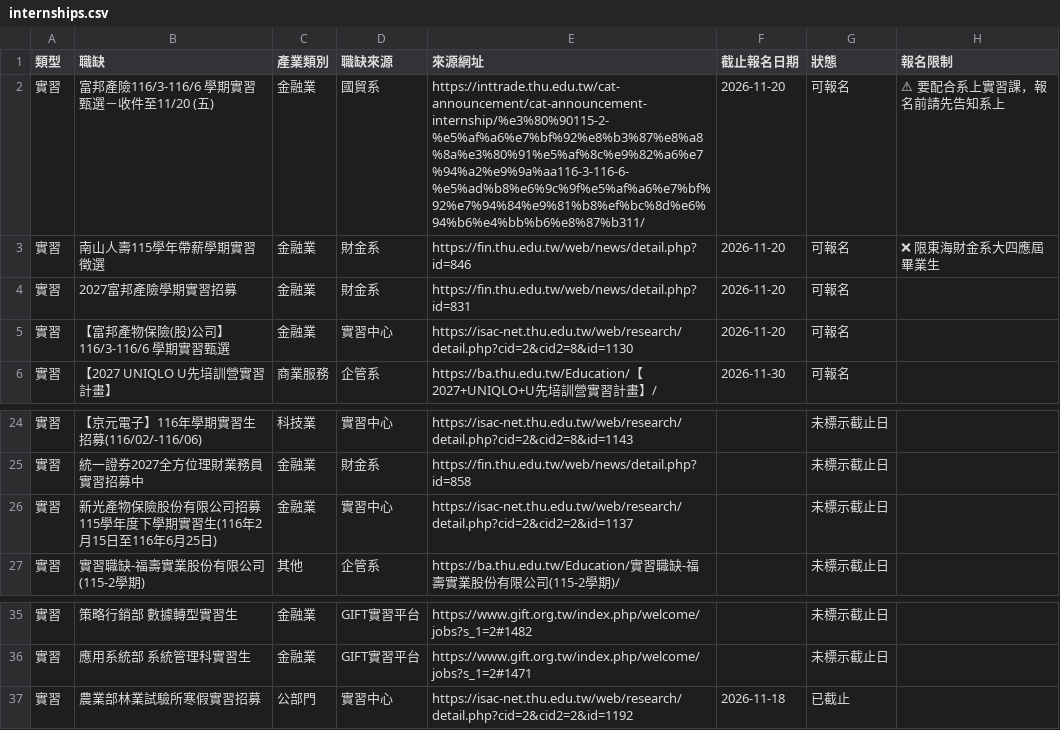
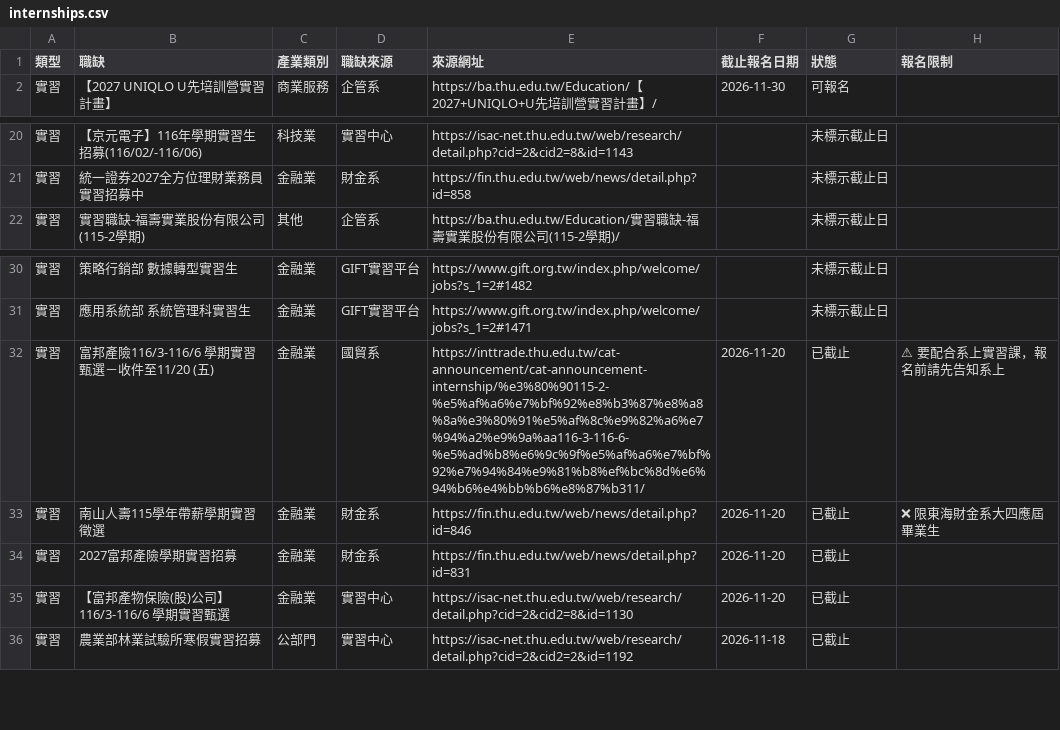
Before and after one commit to thuba-intern/thu-internships, a CSV file: internships.csv, drawn as a sheet; only a part is shown, gaps mark what is left out; removed rows and columns are numbered as before the commit, all else as after; the diff names each change by its address in the sheet, - before the commit and + after, or states it on an @@ line.

```diff
--- a/internships.csv
+++ b/internships.csv
-row 2: 實習 | 富邦產險116/3-116/6 學期實習甄選－收件至11/20 (五) | 金融業 | 國貿系 | https://inttrade.thu.edu.tw/cat-announcement/cat-announcement-internship/%e3%80%90115-2-%e5%af%a6%e7%bf%92%e8%b3%87%e8%a8%8a%e3%80%91%e5%af%8c%e9%82%a6%e7%94%a2%e9%9a%aa116-3-116-6-%e5%ad%b8%e6%9c%9f%e5%af%a6%e7%bf%92%e7%94%84%e9%81%b8%ef%bc%8d%e6%94%b6%e4%bb%b6%e8%87%b311/ | 2026-11-20 | 可報名 | ⚠ 要配合系上實習課，報名前請先告知系上
-row 3: 實習 | 南山人壽115學年帶薪學期實習徵選 | 金融業 | 財金系 | https://fin.thu.edu.tw/web/news/detail.php?id=846 | 2026-11-20 | 可報名 | ❌ 限東海財金系大四應屆畢業生
-row 4: 實習 | 2027富邦產險學期實習招募 | 金融業 | 財金系 | https://fin.thu.edu.tw/web/news/detail.php?id=831 | 2026-11-20 | 可報名
-row 5: 實習 | 【富邦產物保險(股)公司】116/3-116/6 學期實習甄選 | 金融業 | 實習中心 | https://isac-net.thu.edu.tw/web/research/detail.php?cid=2&cid2=8&id=1130 | 2026-11-20 | 可報名
-row 26: 實習 | 新光產物保險股份有限公司招募115學年度下學期實習生(116年2月15日至116年6月25日) | 金融業 | 實習中心 | https://isac-net.thu.edu.tw/web/research/detail.php?cid=2&cid2=2&id=1137 |  | 未標示截止日
+row 32: 實習 | 富邦產險116/3-116/6 學期實習甄選－收件至11/20 (五) | 金融業 | 國貿系 | https://inttrade.thu.edu.tw/cat-announcement/cat-announcement-internship/%e3%80%90115-2-%e5%af%a6%e7%bf%92%e8%b3%87%e8%a8%8a%e3%80%91%e5%af%8c%e9%82%a6%e7%94%a2%e9%9a%aa116-3-116-6-%e5%ad%b8%e6%9c%9f%e5%af%a6%e7%bf%92%e7%94%84%e9%81%b8%ef%bc%8d%e6%94%b6%e4%bb%b6%e8%87%b311/ | 2026-11-20 | 已截止 | ⚠ 要配合系上實習課，報名前請先告知系上
+row 33: 實習 | 南山人壽115學年帶薪學期實習徵選 | 金融業 | 財金系 | https://fin.thu.edu.tw/web/news/detail.php?id=846 | 2026-11-20 | 已截止 | ❌ 限東海財金系大四應屆畢業生
+row 34: 實習 | 2027富邦產險學期實習招募 | 金融業 | 財金系 | https://fin.thu.edu.tw/web/news/detail.php?id=831 | 2026-11-20 | 已截止
+row 35: 實習 | 【富邦產物保險(股)公司】116/3-116/6 學期實習甄選 | 金融業 | 實習中心 | https://isac-net.thu.edu.tw/web/research/detail.php?cid=2&cid2=8&id=1130 | 2026-11-20 | 已截止
```
Also changed, not shown: 2 other files.
